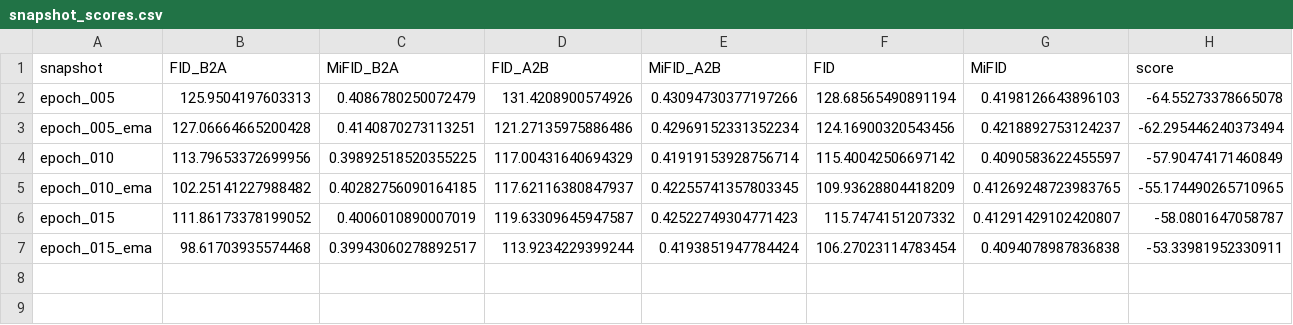
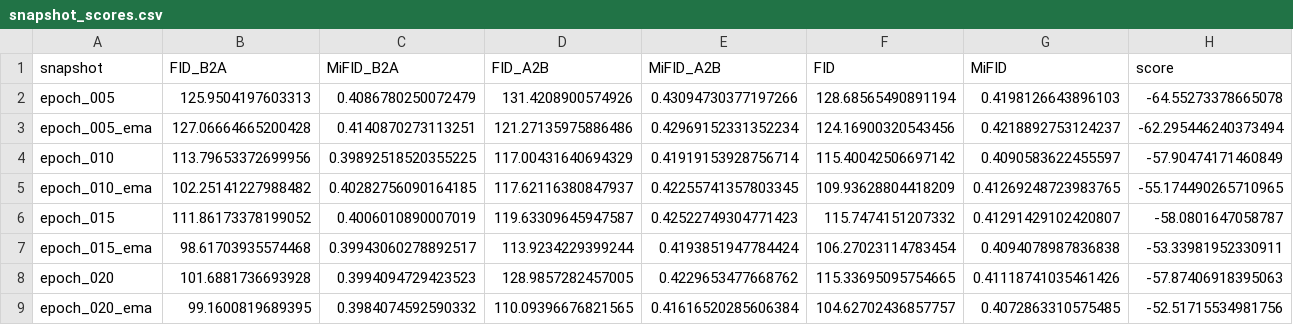
Before and after one commit to ChaitanyaUppalapati/Lab_Pair_18, a CSV file: task3_gan/member_chaitanya/outputs/full_run11/snapshot_scores.csv, drawn as a sheet.

```diff
--- a/task3_gan/member_chaitanya/outputs/full_run11/snapshot_scores.csv
+++ b/task3_gan/member_chaitanya/outputs/full_run11/snapshot_scores.csv
@@ -7 +7,3 @@ epoch_015,111.86173378199052,0.4006010890007019,119.63309645947587,0.42522749304
 epoch_015_ema,98.61703935574468,0.39943060278892517,113.9234229399244,0.4193851947784424,106.27023114783454,0.4094078987836838,-53.33981952330911
+epoch_020,101.6881736693928,0.3994094729423523,128.9857282457005,0.4229653477668762,115.33695095754665,0.41118741035461426,-57.87406918395063
+epoch_020_ema,99.1600819689395,0.3984074592590332,110.09396676821565,0.41616520285606384,104.62702436857757,0.4072863310575485,-52.51715534981756
```
Also changed, not shown: 2 other files.
